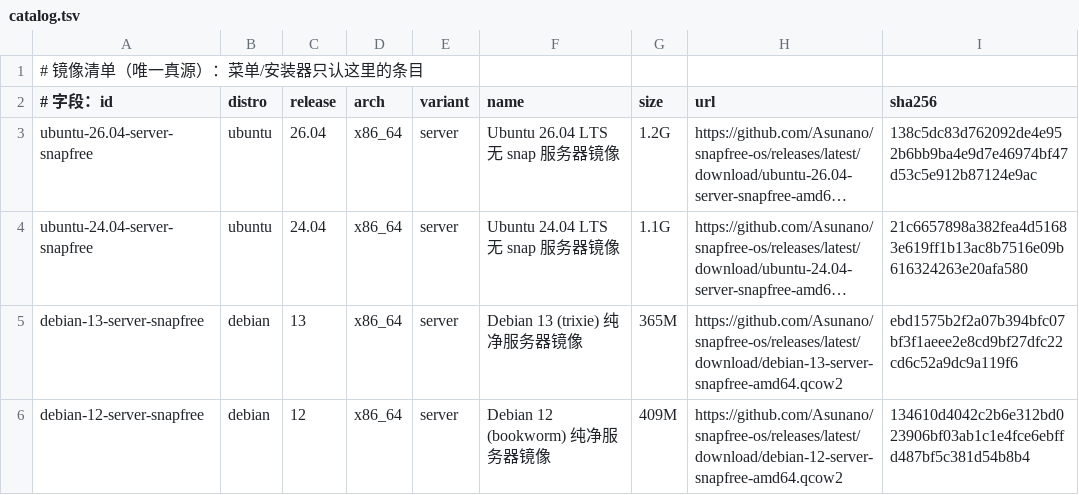
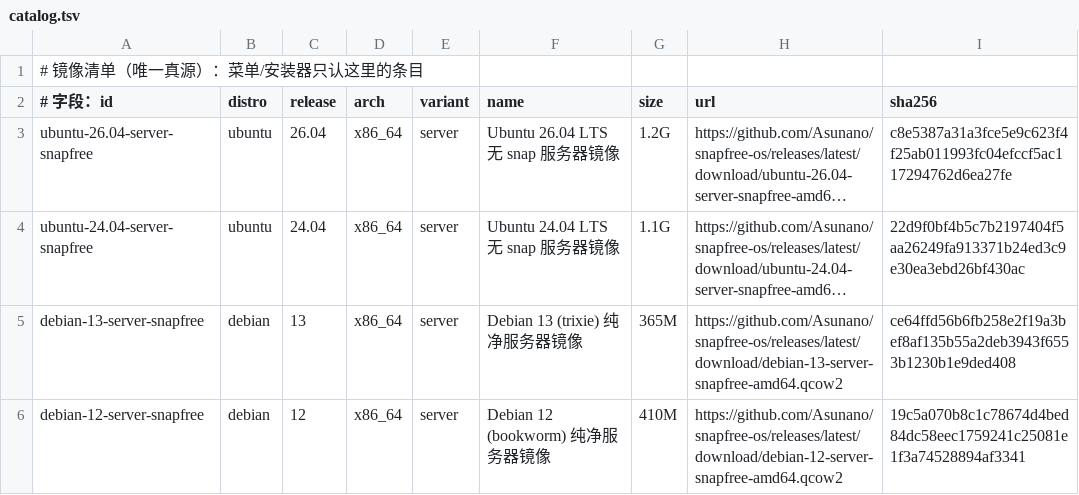
Before and after one commit to Asunano/snapfree-os, a TSV file: catalog/catalog.tsv, drawn as a sheet; long unchanged cells end in …; the diff names each change by its address in the sheet, - before the commit and + after, or states it on an @@ line.

Commit message:
chore(catalog): 同步镜像体积与 sha256 [skip ci]

```diff
--- a/catalog/catalog.tsv
+++ b/catalog/catalog.tsv
-I3 (sha256): 138c5dc83d762092de4e952b6bb9ba4e9d7e46974bf47d53c5e912b87124e9ac
+I3 (sha256): c8e5387a31a3fce5e9c623f4f25ab011993fc04efccf5ac117294762d6ea27fe
-I4 (sha256): 21c6657898a382fea4d51683e619ff1b13ac8b7516e09b616324263e20afa580
+I4 (sha256): 22d9f0bf4b5c7b2197404f5aa26249fa913371b24ed3c9e30ea3ebd26bf430ac
-I5 (sha256): ebd1575b2f2a07b394bfc07bf3f1aeee2e8cd9bf27dfc22cd6c52a9dc9a119f6
+I5 (sha256): ce64ffd56b6fb258e2f19a3bef8af135b55a2deb3943f6553b1230b1e9ded408
-G6 (size): 409M
+G6 (size): 410M
-I6 (sha256): 134610d4042c2b6e312bd023906bf03ab1c1e4fce6ebffd487bf5c381d54b8b4
+I6 (sha256): 19c5a070b8c1c78674d4bed84dc58eec1759241c25081e1f3a74528894af3341
```
